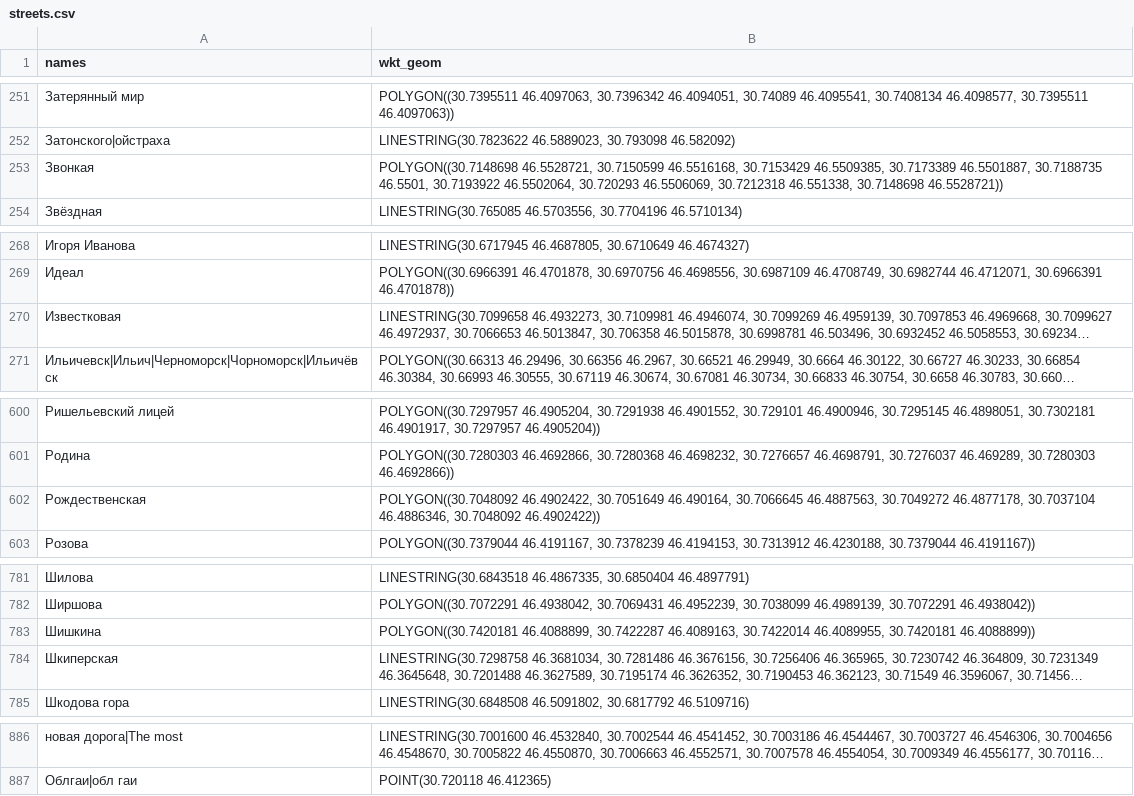
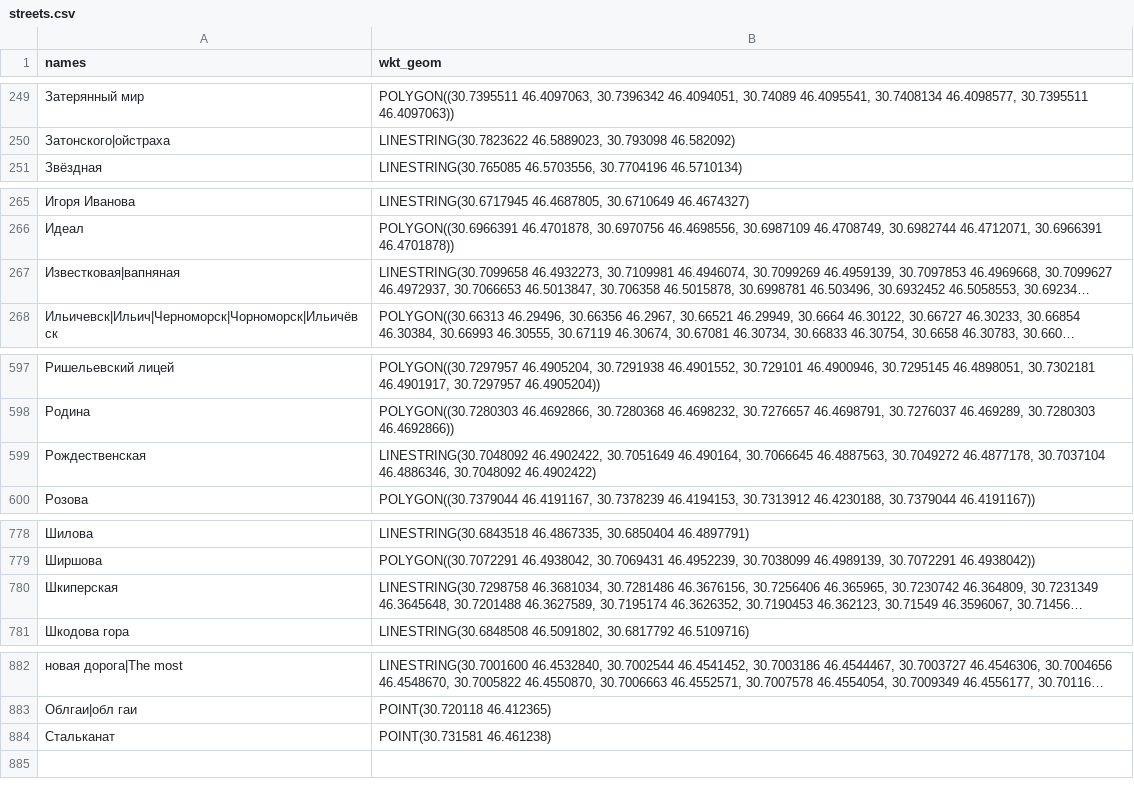
Before and after one commit to jin10r/debug, a CSV file: postgres/data/streets.csv, drawn as a sheet; only a part is shown, gaps mark what is left out; long unchanged cells end in …; removed rows and columns are numbered as before the commit, all else as after; the diff covers the shown part only; the diff names each change by its address in the sheet, - before the commit and + after, or states it on an @@ line.

```diff
--- a/postgres/data/streets.csv
+++ b/postgres/data/streets.csv
-row 253: Звонкая | POLYGON((30.7148698 46.5528721, 30.7150599 46.5516168, 30.7153429 46.5509385, 30.7173389 46.5501887, 30.7188735 46.5501, 30.7193922 46.5502064, 30.720293 46.5506069, 30.7212318 46.551338, 30.7148698 46.5528721))
-A267 (names): Известковая
+A267 (names): Известковая|вапняная
-B599 (wkt_geom): POLYGON((30.7048092 46.4902422, 30.7051649 46.490164, 30.7066645 46.4887563, 30.7049272 46.4877178, 30.7037104 46.4886346, 30.7048092 46.4902422))
+B599 (wkt_geom): LINESTRING(30.7048092 46.4902422, 30.7051649 46.490164, 30.7066645 46.4887563, 30.7049272 46.4877178, 30.7037104 46.4886346, 30.7048092 46.4902422)
-row 783: Шишкина | POLYGON((30.7420181 46.4088899, 30.7422287 46.4089163, 30.7422014 46.4089955, 30.7420181 46.4088899))
+row 884: Стальканат | POINT(30.731581 46.461238)
```
Also changed, not shown: 1 added row, 3 removed rows and 31 edited cells elsewhere in this file.
